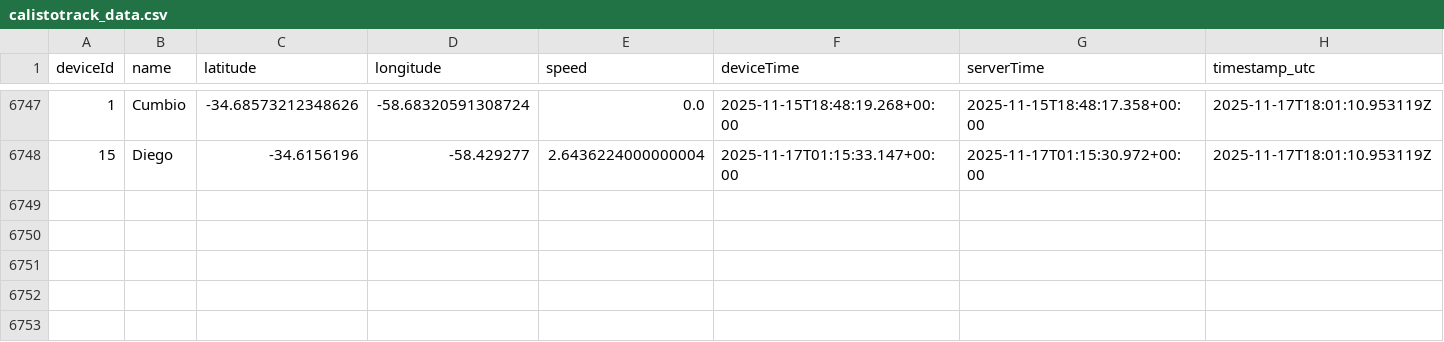
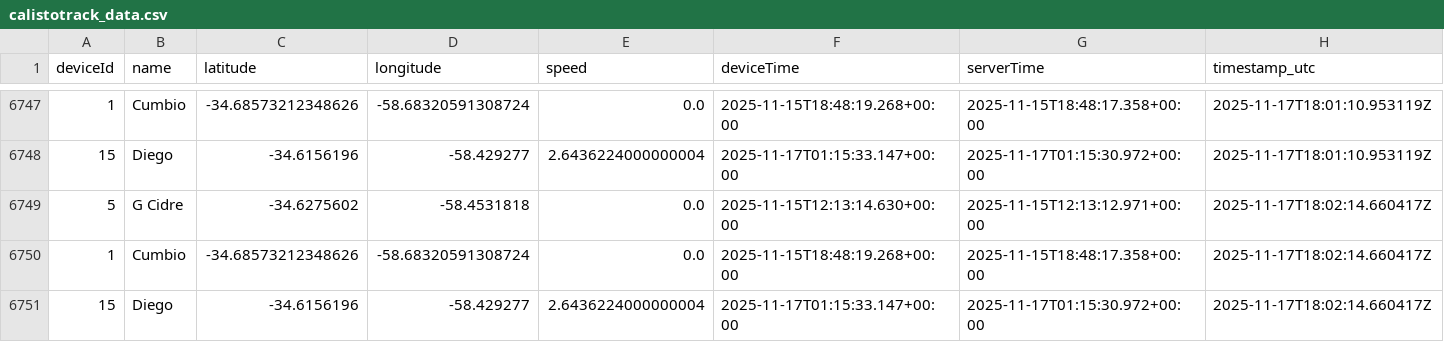
Before and after one commit to calistodata/tracking, a CSV file: calistotrack_data.csv, drawn as a sheet; only a part is shown, gaps mark what is left out; the diff names each change by its address in the sheet, - before the commit and + after, or states it on an @@ line.

Commit message:
CalistoTrack: auto update calistotrack_data.csv

```diff
--- a/calistotrack_data.csv
+++ b/calistotrack_data.csv
+row 6749: 5 | G Cidre | -34.6275602 | -58.4531818 | 0.0 | 2025-11-15T12:13:14.630+00:00 | 2025-11-15T12:13:12.971+00:00 | 2025-11-17T18:02:14.660417Z
+row 6750: 1 | Cumbio | -34.68573212348626 | -58.68320591308724 | 0.0 | 2025-11-15T18:48:19.268+00:00 | 2025-11-15T18:48:17.358+00:00 | 2025-11-17T18:02:14.660417Z
+row 6751: 15 | Diego | -34.6156196 | -58.429277 | 2.6436224000000004 | 2025-11-17T01:15:33.147+00:00 | 2025-11-17T01:15:30.972+00:00 | 2025-11-17T18:02:14.660417Z
```
